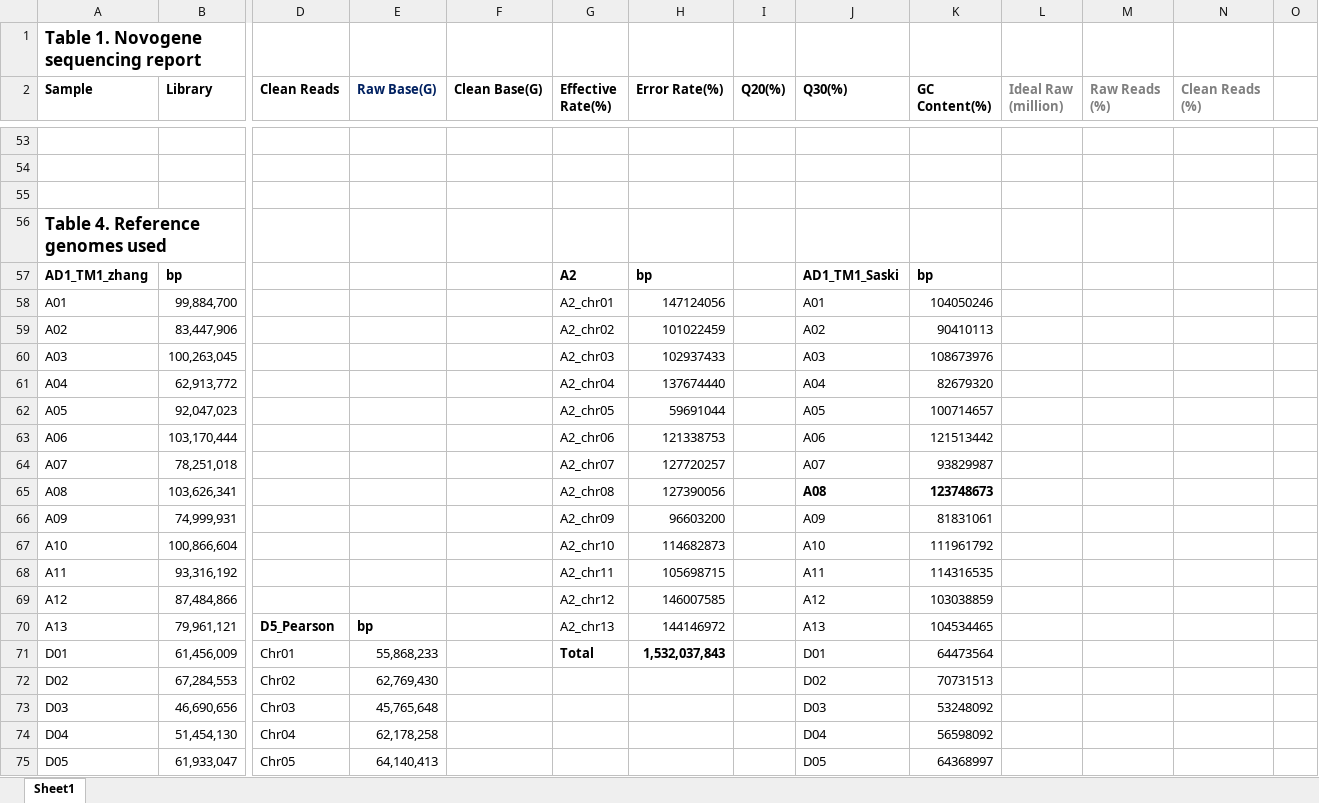
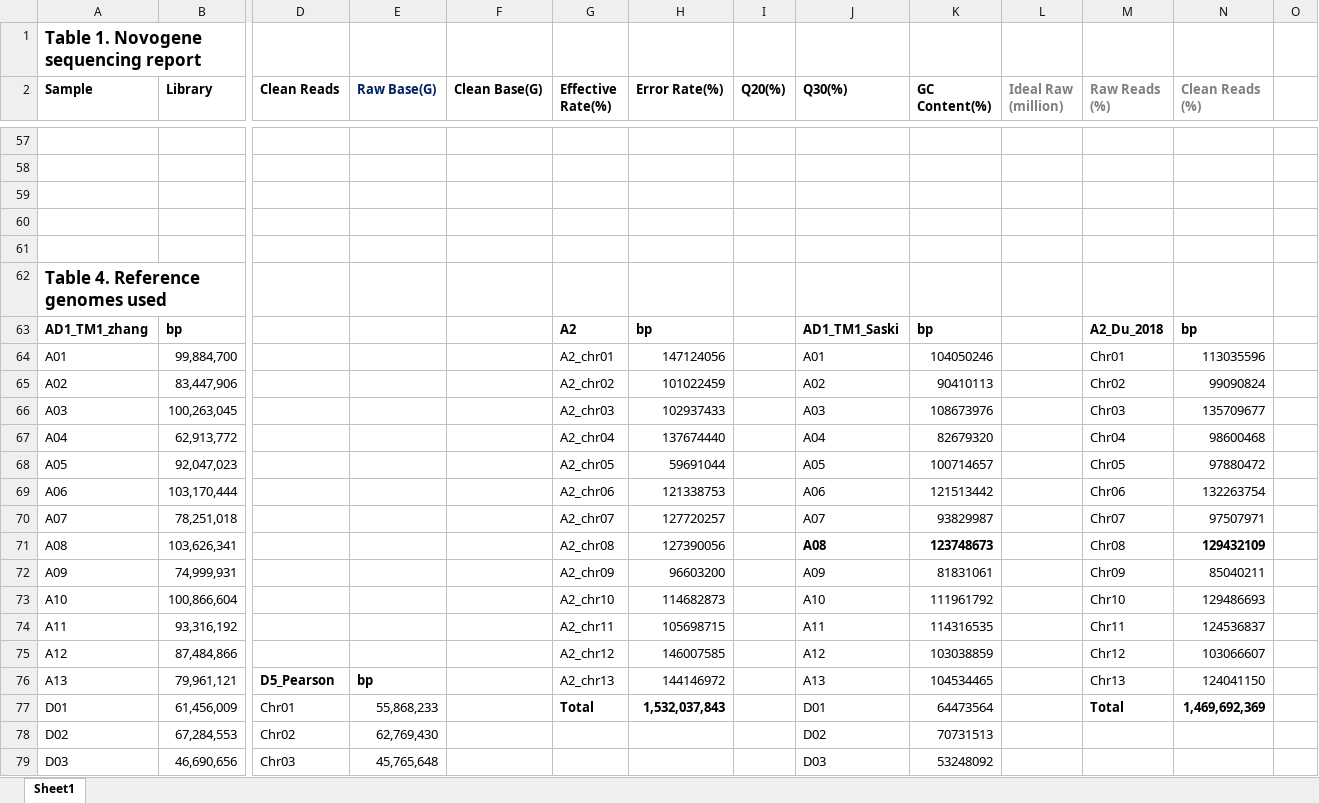
Before and after one commit to hmyh1202/cottonMNase-seq, an Excel workbook: resultTables.xlsx, sheet Sheet1, drawn as a sheet; only a part is shown, gaps mark what is left out; the shorter side is filled out with more unchanged rows; values as stored, in another font and other column widths than the file's, no borders; addresses are those after the commit; rows hold the shown columns only; the diff covers the shown part only; the diff names each change by its address in the sheet, - before the commit and + after, or states it on an @@ line.

```diff
--- a/resultTables.xlsx (sheet Sheet1)
+++ b/resultTables.xlsx (sheet Sheet1)
+row 60: (empty)
+row 61: (empty)
-M63 (Raw Reads (%)): (empty)
+M63 (Raw Reads (%)): A2_Du_2018
-N63 (Clean Reads (%)): (empty)
+N63 (Clean Reads (%)): bp
-M64 (Raw Reads (%)): (empty)
+M64 (Raw Reads (%)): Chr01
-N64 (Clean Reads (%)): (empty)
+N64 (Clean Reads (%)): 113035596
-M65 (Raw Reads (%)): (empty)
+M65 (Raw Reads (%)): Chr02
-N65 (Clean Reads (%)): (empty)
+N65 (Clean Reads (%)): 99090824
-M66 (Raw Reads (%)): (empty)
+M66 (Raw Reads (%)): Chr03
-N66 (Clean Reads (%)): (empty)
+N66 (Clean Reads (%)): 135709677
-M67 (Raw Reads (%)): (empty)
+M67 (Raw Reads (%)): Chr04
-N67 (Clean Reads (%)): (empty)
+N67 (Clean Reads (%)): 98600468
-M68 (Raw Reads (%)): (empty)
+M68 (Raw Reads (%)): Chr05
-N68 (Clean Reads (%)): (empty)
+N68 (Clean Reads (%)): 97880472
-M69 (Raw Reads (%)): (empty)
+M69 (Raw Reads (%)): Chr06
-N69 (Clean Reads (%)): (empty)
+N69 (Clean Reads (%)): 132263754
-M70 (Raw Reads (%)): (empty)
+M70 (Raw Reads (%)): Chr07
-N70 (Clean Reads (%)): (empty)
+N70 (Clean Reads (%)): 97507971
-M71 (Raw Reads (%)): (empty)
+M71 (Raw Reads (%)): Chr08
-N71 (Clean Reads (%)): (empty)
+N71 (Clean Reads (%)): 129432109
-M72 (Raw Reads (%)): (empty)
+M72 (Raw Reads (%)): Chr09
-N72 (Clean Reads (%)): (empty)
+N72 (Clean Reads (%)): 85040211
-M73 (Raw Reads (%)): (empty)
+M73 (Raw Reads (%)): Chr10
-N73 (Clean Reads (%)): (empty)
+N73 (Clean Reads (%)): 129486693
-M74 (Raw Reads (%)): (empty)
+M74 (Raw Reads (%)): Chr11
-N74 (Clean Reads (%)): (empty)
+N74 (Clean Reads (%)): 124536837
-M75 (Raw Reads (%)): (empty)
+M75 (Raw Reads (%)): Chr12
-N75 (Clean Reads (%)): (empty)
+N75 (Clean Reads (%)): 103066607
-M76 (Raw Reads (%)): (empty)
+M76 (Raw Reads (%)): Chr13
-N76 (Clean Reads (%)): (empty)
+N76 (Clean Reads (%)): 124041150
-M77 (Raw Reads (%)): (empty)
+M77 (Raw Reads (%)): Total
-N77 (Clean Reads (%)): (empty)
+N77 (Clean Reads (%)): 1,469,692,369
```
Also changed, not shown: 4 added rows and 9 edited cells elsewhere in this sheet, formulas that keep their value, 6 other files.
